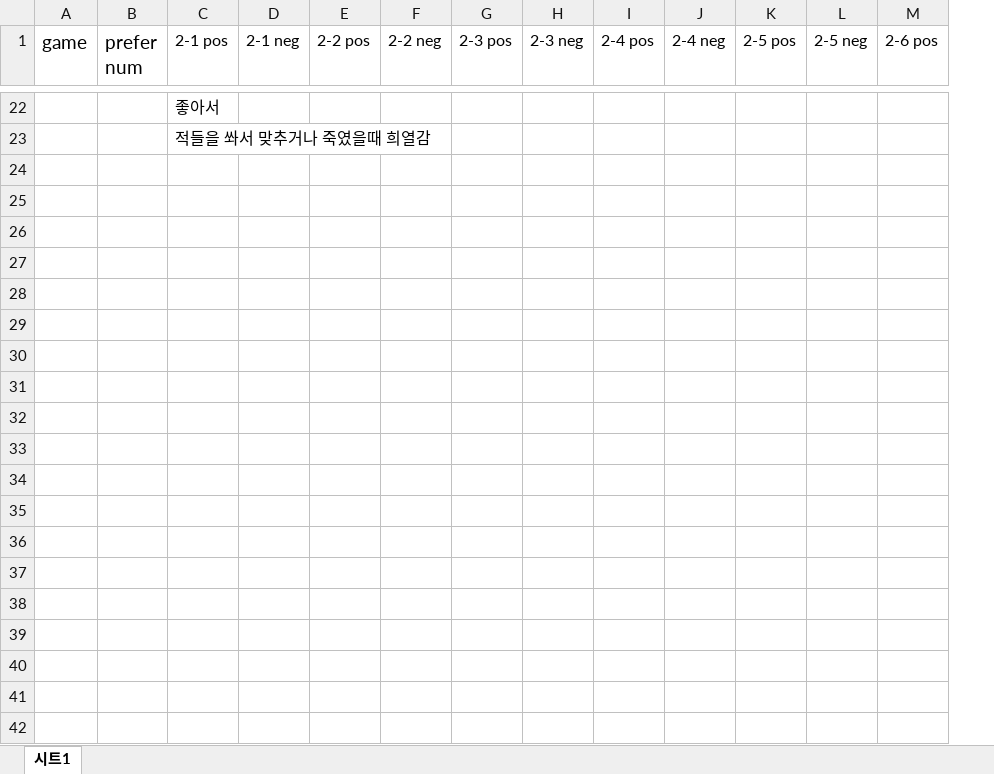
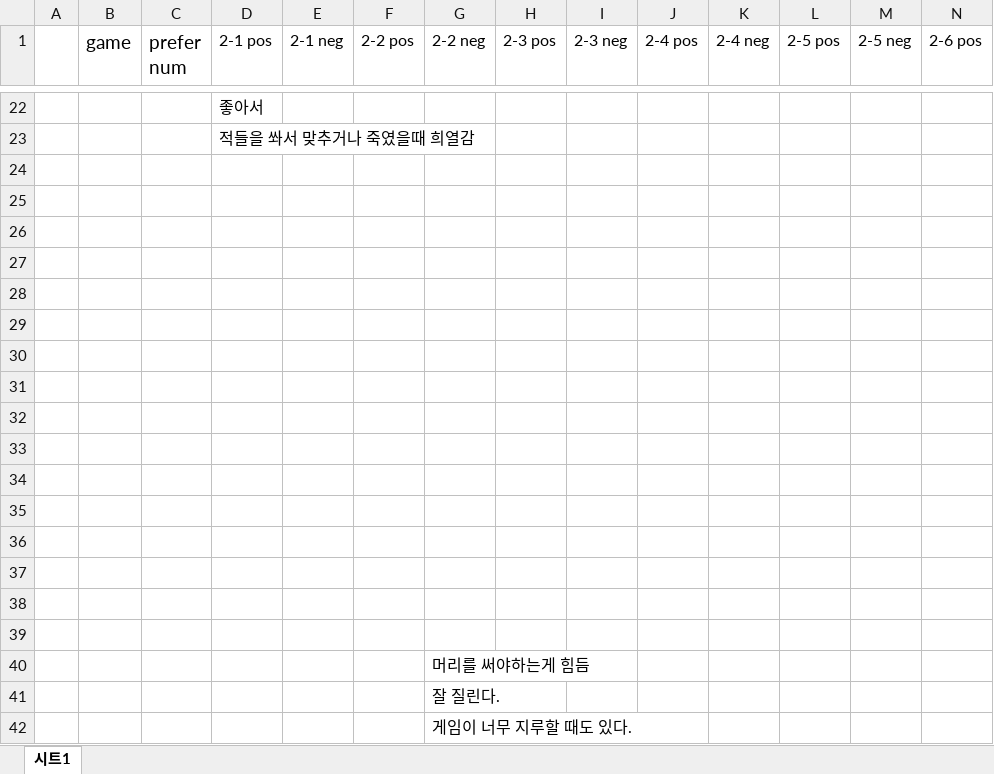
Before and after one commit to Vodkakat/Data_for_F-project, an Excel workbook: 설문조사 정리.xlsx, sheet 시트1, drawn as a sheet; only a part is shown, gaps mark what is left out; values as stored, in another font and other column widths than the file's, no borders; charts and pictures not drawn; rows hold the shown columns only; the diff names each change by its address in the sheet, - before the commit and + after, or states it on an @@ line.

Commit message:
Add files via upload

```diff
--- a/설문조사 정리.xlsx (sheet 시트1)
+++ b/설문조사 정리.xlsx (sheet 시트1)
+column A, empty
+row 24: (empty)
+row 25: (empty)
+row 26: (empty)
+row 27: (empty)
+row 28: (empty)
+row 29: (empty)
+row 30: (empty)
+row 31: (empty)
+row 32: (empty)
+row 33: (empty)
+row 34: (empty)
+row 35: (empty)
+row 36: (empty)
+row 37: (empty)
+row 38: (empty)
+row 39: (empty)
+row 40:  |  |  |  |  |  | 머리를 써야하는게 힘듬
+row 41:  |  |  |  |  |  | 잘 질린다.
+row 42:  |  |  |  |  |  | 게임이 너무 지루할 때도 있다.
```
